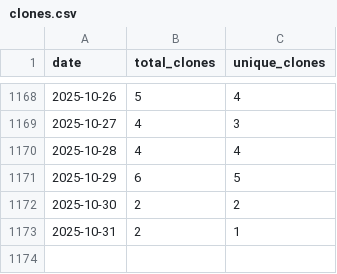
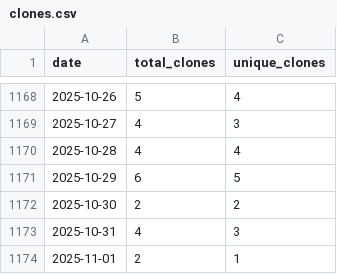
Before and after one commit to wumphlett/COMP-5710, a CSV file: .traffic/clones.csv, drawn as a sheet; only a part is shown, gaps mark what is left out.

Commit message:
Updating repository traffic

```diff
--- a/.traffic/clones.csv
+++ b/.traffic/clones.csv
@@ -1172,2 +1172,3 @@ date,total_clones,unique_clones
 2025-10-30,2,2
-2025-10-31,2,1
+2025-10-31,4,3
+2025-11-01,2,1
```
Also changed, not shown: .traffic/views.csv, 3 other files.
